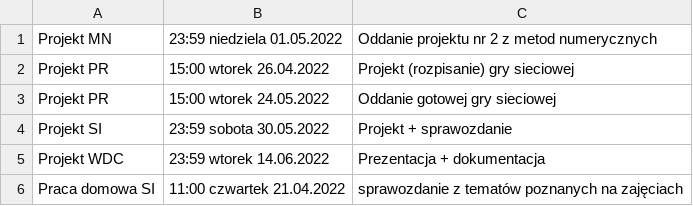
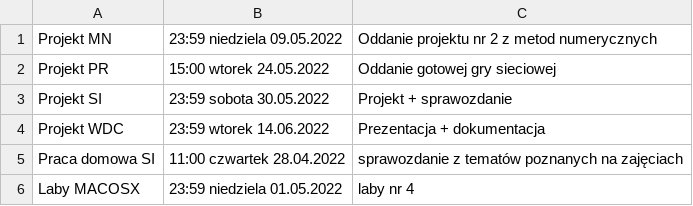
Before and after one commit to Mixss/statystyk-codzienny, a CSV file: data/deadlines/projects.csv, drawn as a sheet.

Commit message:
changed some deadlines

```diff
--- a/data/deadlines/projects.csv
+++ b/data/deadlines/projects.csv
@@ -1,3 +1,2 @@
-Projekt MN;23:59 niedziela 01.05.2022;Oddanie projektu nr 2 z metod numerycznych
-Projekt PR;15:00 wtorek 26.04.2022;Projekt (rozpisanie) gry sieciowej
+Projekt MN;23:59 niedziela 09.05.2022;Oddanie projektu nr 2 z metod numerycznych
 Projekt PR;15:00 wtorek 24.05.2022;Oddanie gotowej gry sieciowej
@@ -5,2 +4,3 @@ Projekt SI;23:59 sobota 30.05.2022;Projekt + sprawozdanie
 Projekt WDC;23:59 wtorek 14.06.2022;Prezentacja + dokumentacja
-Praca domowa SI;11:00 czwartek 21.04.2022;sprawozdanie z tematów poznanych na zajęciach
+Praca domowa SI;11:00 czwartek 28.04.2022;sprawozdanie z tematów poznanych na zajęciach
+Laby MACOSX;23:59 niedziela 01.05.2022;laby nr 4
```
Also changed, not shown: 1 other file.
